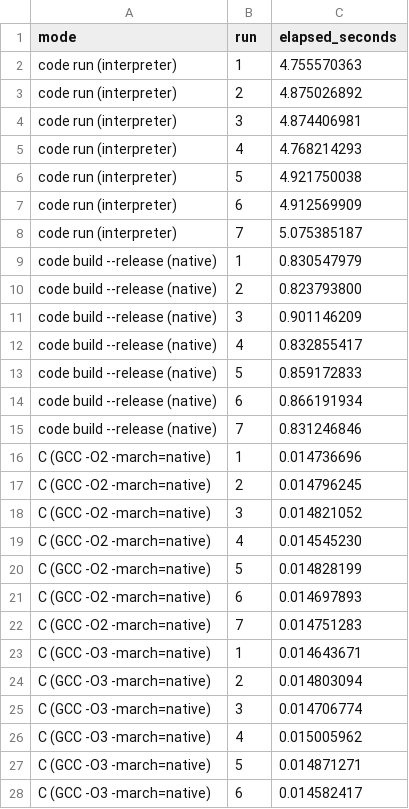
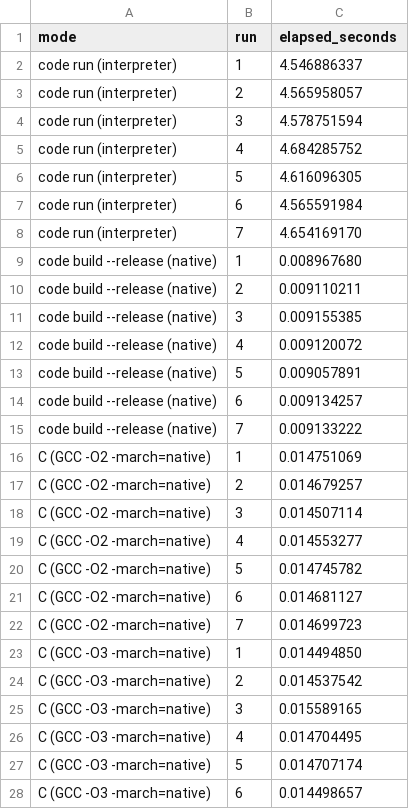
Before and after one commit to codelovesme/code, a CSV file: benchmarks/language-comparison/results.csv, drawn as a sheet; only a part is shown; the diff covers the shown part only.

```diff
--- a/benchmarks/language-comparison/results.csv
+++ b/benchmarks/language-comparison/results.csv
@@ -1,28 +1,28 @@
 mode,run,elapsed_seconds
-code run (interpreter),1,4.755570363
-code run (interpreter),2,4.875026892
-code run (interpreter),3,4.874406981
-code run (interpreter),4,4.768214293
-code run (interpreter),5,4.921750038
-code run (interpreter),6,4.912569909
-code run (interpreter),7,5.075385187
-code build --release (native),1,0.830547979
-code build --release (native),2,0.823793800
-code build --release (native),3,0.901146209
-code build --release (native),4,0.832855417
-code build --release (native),5,0.859172833
-code build --release (native),6,0.866191934
-code build --release (native),7,0.831246846
-C (GCC -O2 -march=native),1,0.014736696
-C (GCC -O2 -march=native),2,0.014796245
-C (GCC -O2 -march=native),3,0.014821052
-C (GCC -O2 -march=native),4,0.014545230
-C (GCC -O2 -march=native),5,0.014828199
-C (GCC -O2 -march=native),6,0.014697893
-C (GCC -O2 -march=native),7,0.014751283
-C (GCC -O3 -march=native),1,0.014643671
-C (GCC -O3 -march=native),2,0.014803094
-C (GCC -O3 -march=native),3,0.014706774
-C (GCC -O3 -march=native),4,0.015005962
-C (GCC -O3 -march=native),5,0.014871271
-C (GCC -O3 -march=native),6,0.014582417
+code run (interpreter),1,4.546886337
+code run (interpreter),2,4.565958057
+code run (interpreter),3,4.578751594
+code run (interpreter),4,4.684285752
+code run (interpreter),5,4.616096305
+code run (interpreter),6,4.565591984
+code run (interpreter),7,4.654169170
+code build --release (native),1,0.008967680
+code build --release (native),2,0.009110211
+code build --release (native),3,0.009155385
+code build --release (native),4,0.009120072
+code build --release (native),5,0.009057891
+code build --release (native),6,0.009134257
+code build --release (native),7,0.009133222
+C (GCC -O2 -march=native),1,0.014751069
+C (GCC -O2 -march=native),2,0.014679257
+C (GCC -O2 -march=native),3,0.014507114
+C (GCC -O2 -march=native),4,0.014553277
+C (GCC -O2 -march=native),5,0.014745782
+C (GCC -O2 -march=native),6,0.014681127
+C (GCC -O2 -march=native),7,0.014699723
+C (GCC -O3 -march=native),1,0.014494850
+C (GCC -O3 -march=native),2,0.014537542
+C (GCC -O3 -march=native),3,0.015589165
+C (GCC -O3 -march=native),4,0.014704495
+C (GCC -O3 -march=native),5,0.014707174
+C (GCC -O3 -march=native),6,0.014498657
```
Also changed, not shown: 36 edited cells elsewhere in this file, 2 other files.
